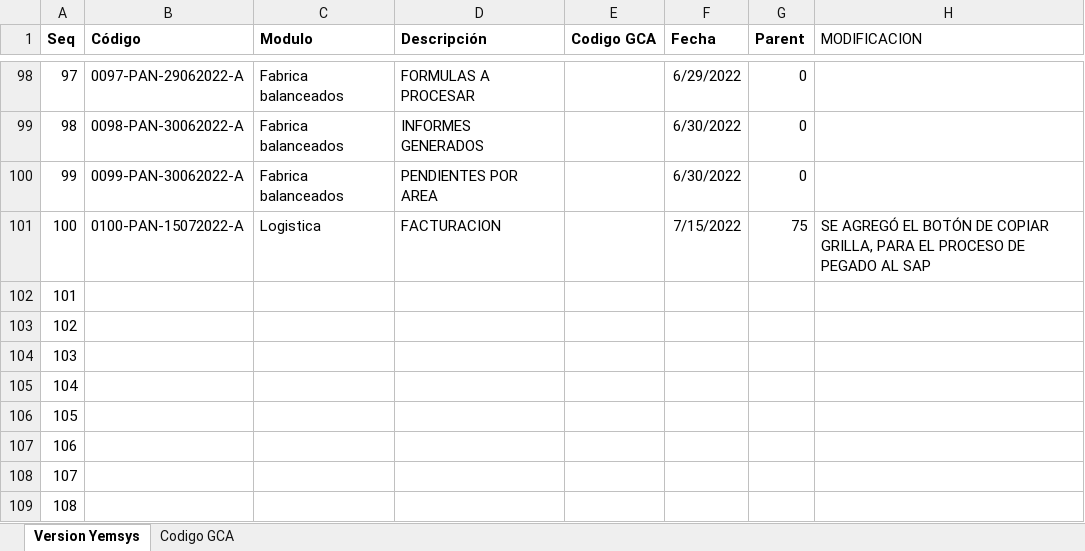
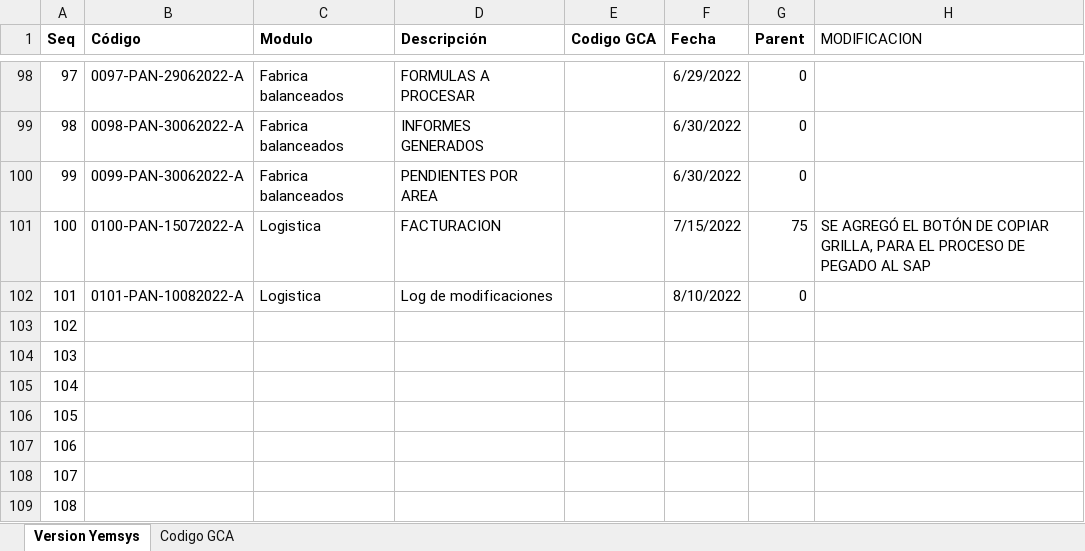
Before and after one commit to herdumundo/Yemsys, an Excel workbook: src/main/webapp/img/Documento Version Yemsys.xlsx, sheet Version Yemsys, drawn as a sheet; only a part is shown, gaps mark what is left out; values as stored, in another font and other column widths than the file's, no borders; table styles not drawn; the diff names each change by its address in the sheet, - before the commit and + after, or states it on an @@ line.

```diff
--- a/src/main/webapp/img/Documento Version Yemsys.xlsx (sheet Version Yemsys)
+++ b/src/main/webapp/img/Documento Version Yemsys.xlsx (sheet Version Yemsys)
-B102 (Código): (empty)
+B102 (Código): 0101-PAN-10082022-A
-C102 (Modulo): (empty)
+C102 (Modulo): Logistica
-D102 (Descripción): (empty)
+D102 (Descripción): Log de modificaciones
-F102 (Fecha): (empty)
+F102 (Fecha): 8/10/2022
-G102 (Parent): (empty)
+G102 (Parent): 0
```
Also changed, not shown: 35 other files.
